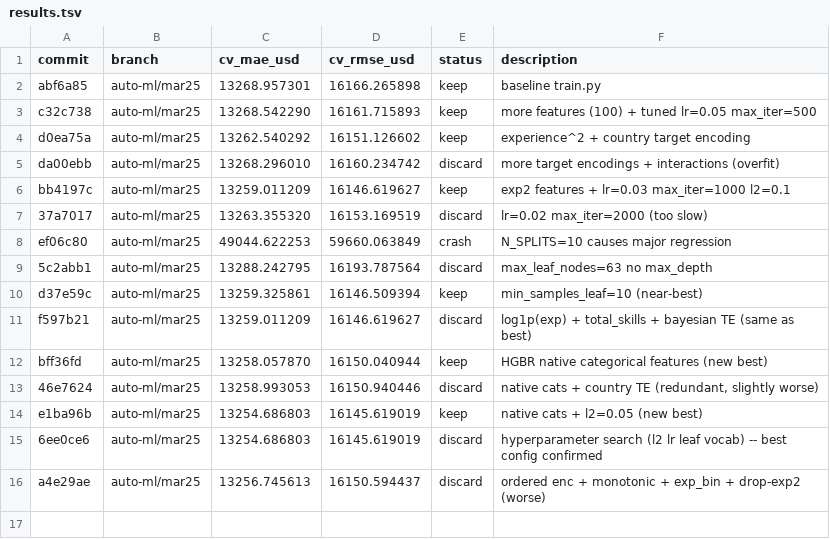
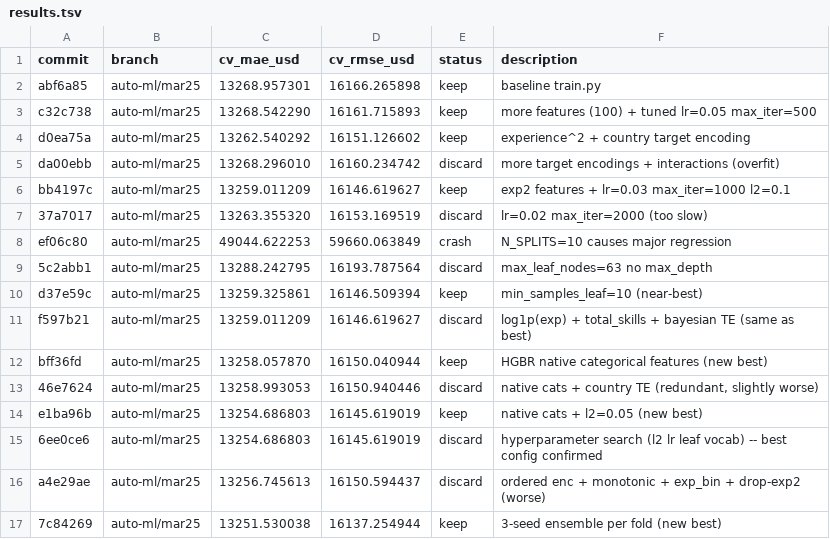
Before and after one commit to alpnix/auto-ml, a TSV file: results.tsv, drawn as a sheet.

Commit message:
results: auto-ml/mar25 7c84269

```diff
--- a/results.tsv
+++ b/results.tsv
@@ -16 +16,2 @@ e1ba96b	auto-ml/mar25	13254.686803	16145.619019	keep	native cats + l2=0.05 (new
 a4e29ae	auto-ml/mar25	13256.745613	16150.594437	discard	ordered enc + monotonic + exp_bin + drop-exp2 (worse)
+7c84269	auto-ml/mar25	13251.530038	16137.254944	keep	3-seed ensemble per fold (new best)
```
